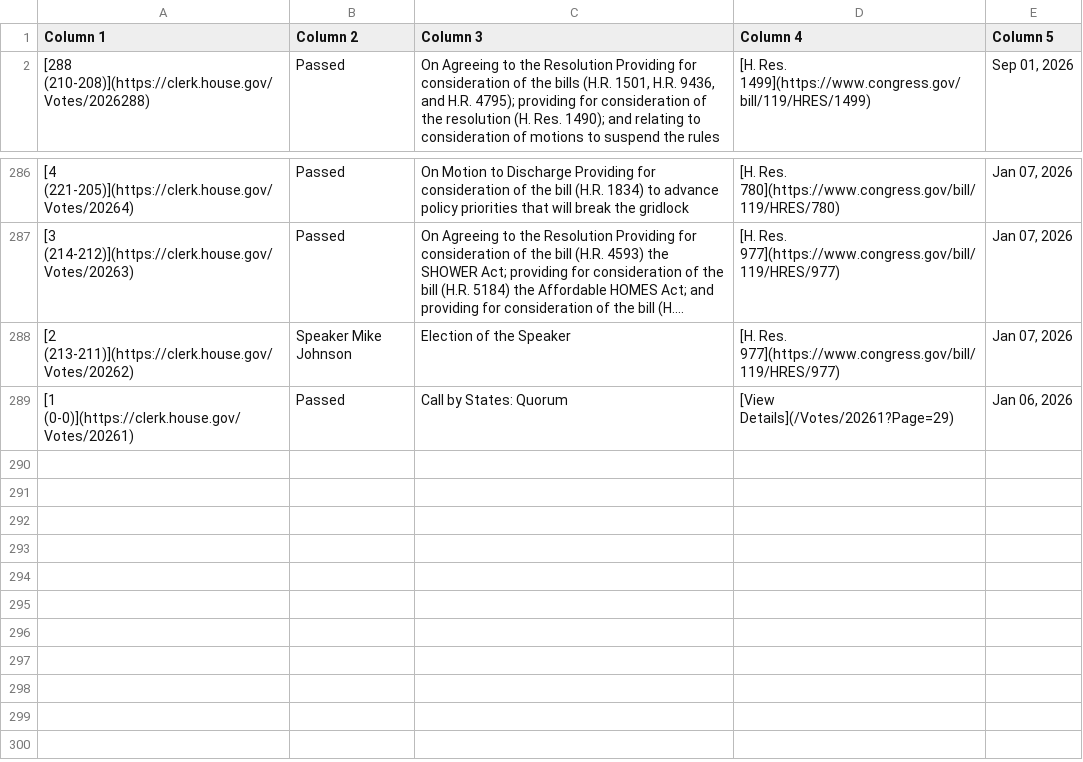
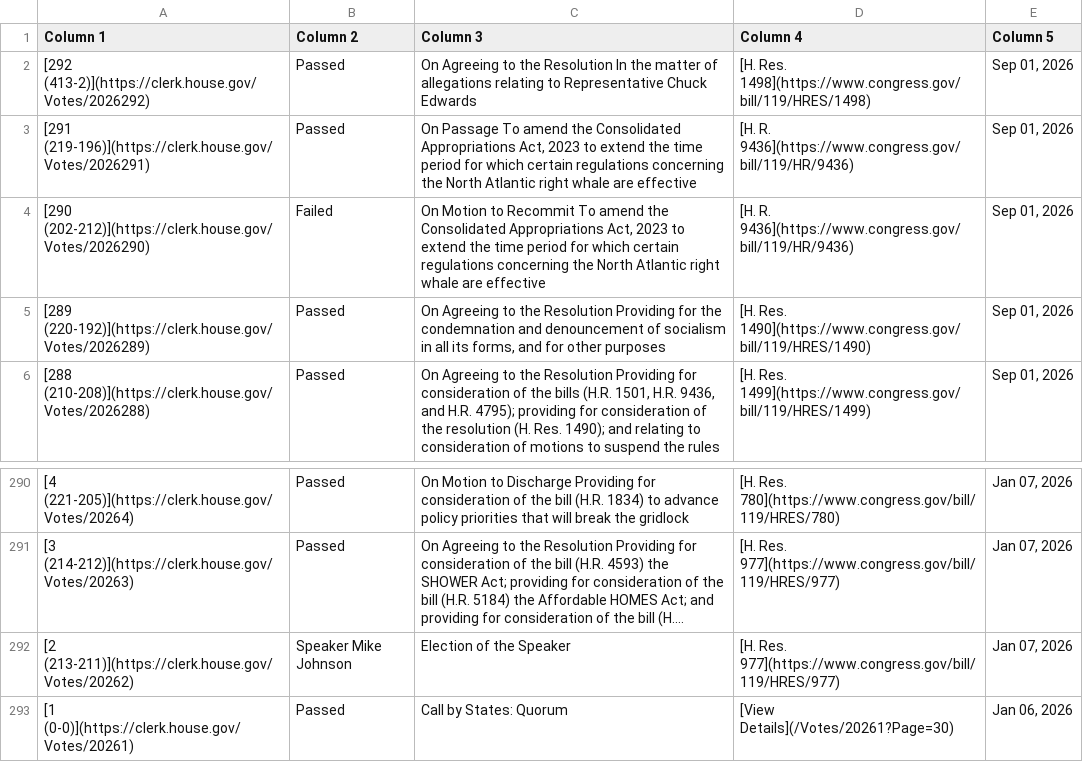
Before and after one commit to aomiller21/House_Votes, a CSV file: votes.csv, drawn as a sheet; only a part is shown, gaps mark what is left out; long unchanged cells end in ….

```diff
--- a/votes.csv
+++ b/votes.csv
@@ -1,2 +1,6 @@
 Column 1,Column 2,Column 3,Column 4,Column 5
+[292 (413-2)](https://clerk.house.gov/Votes/2026292),Passed,On Agreeing to the Resolution In the matter of allegations relating to Representative Chuck Edwards,[H. Res. 1498](https://www.congress.gov/bill/119/HRES/1498),"Sep 01, 2026"
+[291 (219-196)](https://clerk.house.gov/Votes/2026291),Passed,"On Passage To amend the Consolidated Appropriations Act, 2023 to extend the time period for which certain regulations concerning the North Atlantic right whale are effective",[H. R. 9436](https://www.congress.gov/bill/119/HR/9436),"Sep 01, 2026"
+[290 (202-212)](https://clerk.house.gov/Votes/2026290),Failed,"On Motion to Recommit To amend the Consolidated Appropriations Act, 2023 to extend the time period for which certain regulations concerning the North Atlantic right whale are effective",[H. R. 9436](https://www.congress.gov/bill/119/HR/9436),"Sep 01, 2026"
+[289 (220-192)](https://clerk.house.gov/Votes/2026289),Passed,"On Agreeing to the Resolution Providing for the condemnation and denouncement of socialism in all its forms, and for other purposes",[H. Res. 1490](https://www.congress.gov/bill/119/HRES/1490),"Sep 01, 2026"
 [288 (210-208)](https://clerk.house.gov/Votes/2026288),Passed,"On Agreeing to the Resolution Providing for consideration of the bills (H.R. 1501, H.R. 9436, and H.R. 4795); providing for consideration of the resolution (H. Res. 1490); and relating to consideration of motions to suspend the rules",[H. Res. 1499](https://www.congress.gov/bill/119/HRES/1499),"Sep 01, 2026"
@@ -288,2 +292,2 @@ Column 1,Column 2,Column 3,Column 4,Column 5
 [2 (213-211)](https://clerk.house.gov/Votes/20262),Speaker Mike Johnson,Election of the Speaker,[H. Res. 977](https://www.congress.gov/bill/119/HRES/977),"Jan 07, 2026"
-[1 (0-0)](https://clerk.house.gov/Votes/20261),Passed,Call by States: Quorum,[View Details](/Votes/20261?Page=29),"Jan 06, 2026"
+[1 (0-0)](https://clerk.house.gov/Votes/20261),Passed,Call by States: Quorum,[View Details](/Votes/20261?Page=30),"Jan 06, 2026"
```
